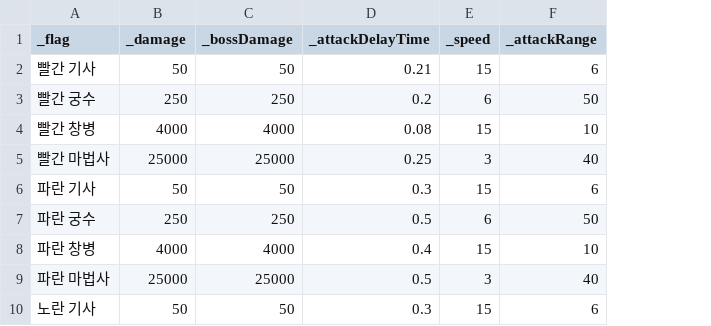
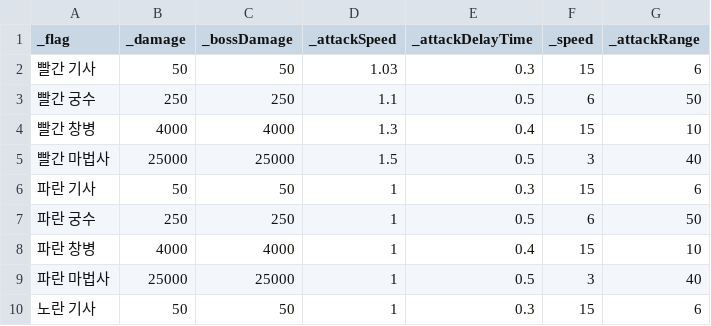
Before and after one commit to Penguin-God/TowerDefenseGame, a CSV file: Assets/Resources/Data/UnitData/UnitStat.csv, drawn as a sheet; only a part is shown; addresses are those after the commit; the diff names each change by its address in the sheet, - before the commit and + after, or states it on an @@ line.

```diff
--- a/Assets/Resources/Data/UnitData/UnitStat.csv
+++ b/Assets/Resources/Data/UnitData/UnitStat.csv
+column D (_attackSpeed), rows 2-10: 1.03 | 1.1 | 1.3 | 1.5 | 1 | 1 | 1 | 1 | 1
-E2 (_attackDelayTime): 0.21
+E2 (_attackDelayTime): 0.3
-E3 (_attackDelayTime): 0.2
+E3 (_attackDelayTime): 0.5
-E4 (_attackDelayTime): 0.08
+E4 (_attackDelayTime): 0.4
-E5 (_attackDelayTime): 0.25
+E5 (_attackDelayTime): 0.5
```
Also changed, not shown: 4 other files.
